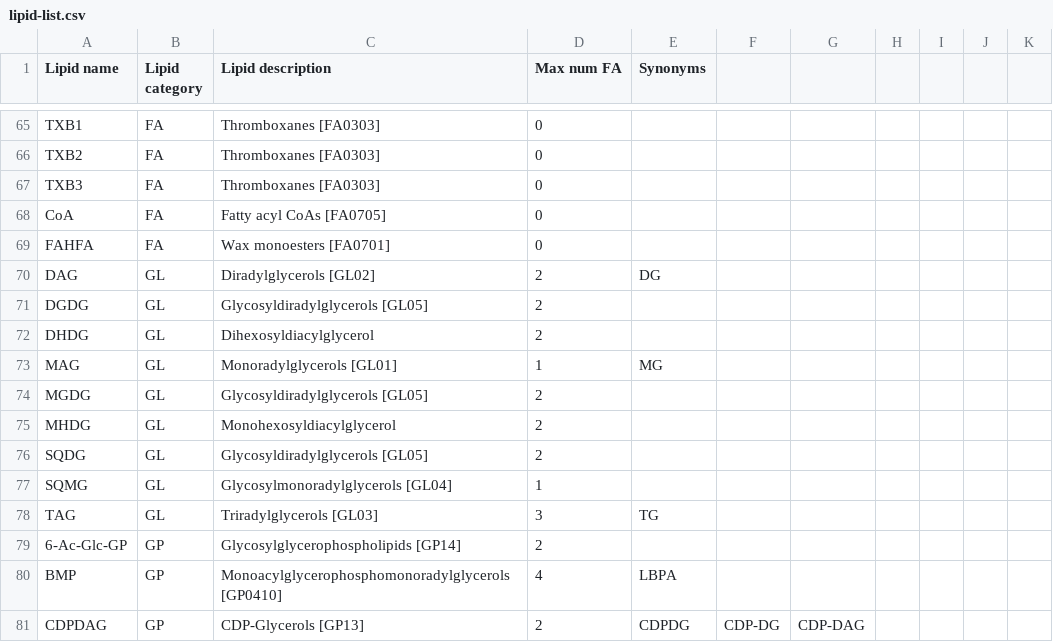
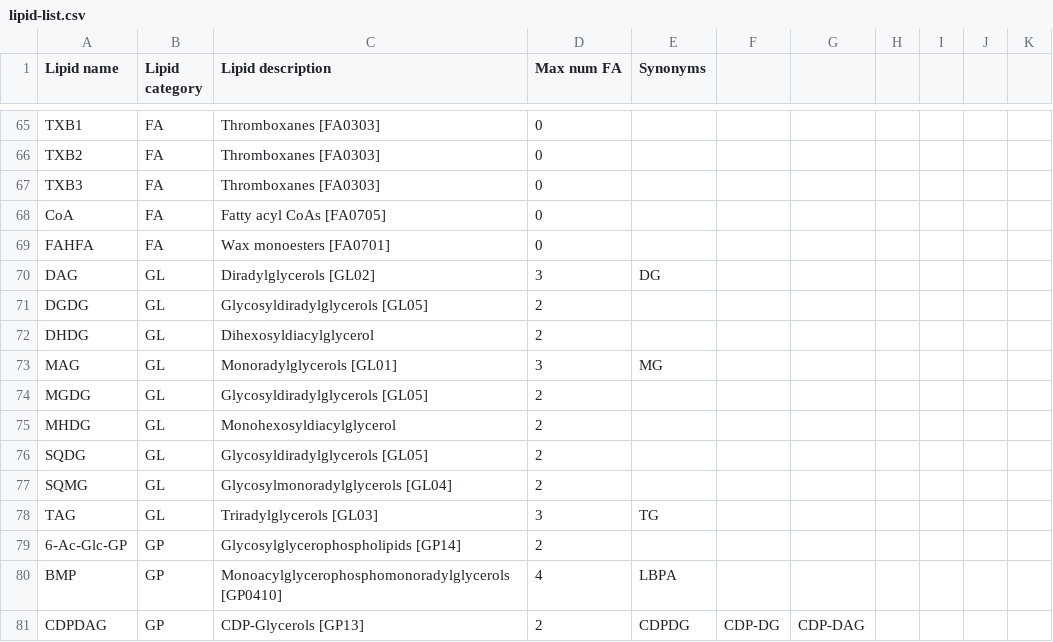
Before and after one commit to lifs-tools/rgoslin-old, a CSV file: lipid-list.csv, drawn as a sheet; only a part is shown, gaps mark what is left out.

Commit message:
updated lipid list

```diff
--- a/lipid-list.csv
+++ b/lipid-list.csv
@@ -69,6 +69,6 @@ CoA,FA,Fatty acyl CoAs [FA0705],0,,,,,,,
 FAHFA,FA,Wax monoesters [FA0701],0,,,,,,,
-DAG,GL,Diradylglycerols [GL02],2,DG,,,,,,
+DAG,GL,Diradylglycerols [GL02],3,DG,,,,,,
 DGDG,GL,Glycosyldiradylglycerols [GL05],2,,,,,,,
 DHDG,GL,Dihexosyldiacylglycerol,2,,,,,,,
-MAG,GL,Monoradylglycerols [GL01],1,MG,,,,,,
+MAG,GL,Monoradylglycerols [GL01],3,MG,,,,,,
 MGDG,GL,Glycosyldiradylglycerols [GL05],2,,,,,,,
@@ -76,3 +76,3 @@ MHDG,GL,Monohexosyldiacylglycerol,2,,,,,,,
 SQDG,GL,Glycosyldiradylglycerols [GL05],2,,,,,,,
-SQMG,GL,Glycosylmonoradylglycerols [GL04],1,,,,,,,
+SQMG,GL,Glycosylmonoradylglycerols [GL04],2,,,,,,,
 TAG,GL,Triradylglycerols [GL03],3,TG,,,,,,
```
